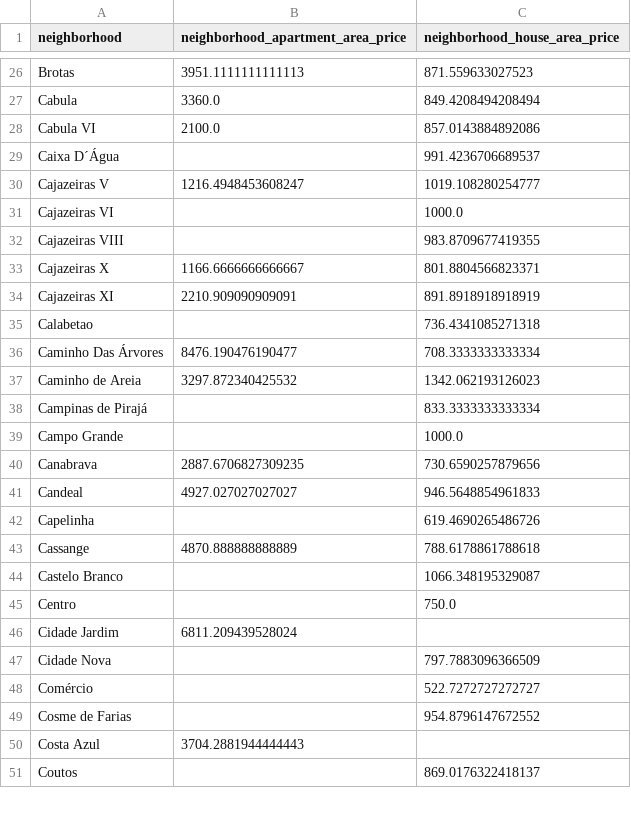
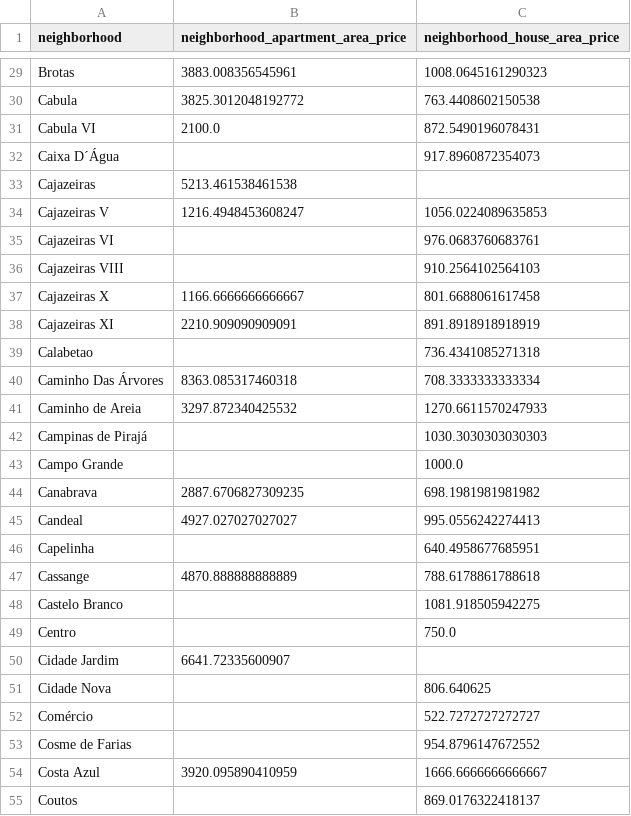
Before and after one commit to Ednaxx/salvador-housing-price-predictor, a CSV file: data/neighborhoods_area_price.csv, drawn as a sheet; only a part is shown, gaps mark what is left out; addresses are those after the commit; the diff covers the shown part only; the diff names each change by its address in the sheet, - before the commit and + after, or states it on an @@ line.

Commit message:
Dealing with immense price outliers on training data

```diff
--- a/data/neighborhoods_area_price.csv
+++ b/data/neighborhoods_area_price.csv
-B29: 3951.1111111111113
+B29: 3883.008356545961
-C29 (neighborhood_house_area_price): 871.559633027523
+C29 (neighborhood_house_area_price): 1008.0645161290323
-B30: 3360.0
+B30: 3825.3012048192772
-C30 (neighborhood_house_area_price): 849.4208494208494
+C30 (neighborhood_house_area_price): 763.4408602150538
-C31 (neighborhood_house_area_price): 857.0143884892086
+C31 (neighborhood_house_area_price): 872.5490196078431
-C32 (neighborhood_house_area_price): 991.4236706689537
+C32 (neighborhood_house_area_price): 917.8960872354073
+row 33: Cajazeiras | 5213.461538461538
-C34 (neighborhood_house_area_price): 1019.108280254777
+C34 (neighborhood_house_area_price): 1056.0224089635853
-C35 (neighborhood_house_area_price): 1000.0
+C35 (neighborhood_house_area_price): 976.0683760683761
-C36 (neighborhood_house_area_price): 983.8709677419355
+C36 (neighborhood_house_area_price): 910.2564102564103
-C37 (neighborhood_house_area_price): 801.8804566823371
+C37 (neighborhood_house_area_price): 801.6688061617458
-B40: 8476.190476190477
+B40: 8363.085317460318
-C41 (neighborhood_house_area_price): 1342.062193126023
+C41 (neighborhood_house_area_price): 1270.6611570247933
-C42 (neighborhood_house_area_price): 833.3333333333334
+C42 (neighborhood_house_area_price): 1030.3030303030303
-C44 (neighborhood_house_area_price): 730.6590257879656
+C44 (neighborhood_house_area_price): 698.1981981981982
-C45 (neighborhood_house_area_price): 946.5648854961833
+C45 (neighborhood_house_area_price): 995.0556242274413
-C46 (neighborhood_house_area_price): 619.4690265486726
+C46 (neighborhood_house_area_price): 640.4958677685951
-C48 (neighborhood_house_area_price): 1066.348195329087
+C48 (neighborhood_house_area_price): 1081.918505942275
-B50: 6811.209439528024
+B50: 6641.72335600907
-C51 (neighborhood_house_area_price): 797.7883096366509
+C51 (neighborhood_house_area_price): 806.640625
-B54: 3704.2881944444443
+B54: 3920.095890410959
-C54 (neighborhood_house_area_price): (empty)
+C54 (neighborhood_house_area_price): 1666.6666666666667
```
Also changed, not shown: 8 added rows and 120 edited cells elsewhere in this file, 5 other files.
